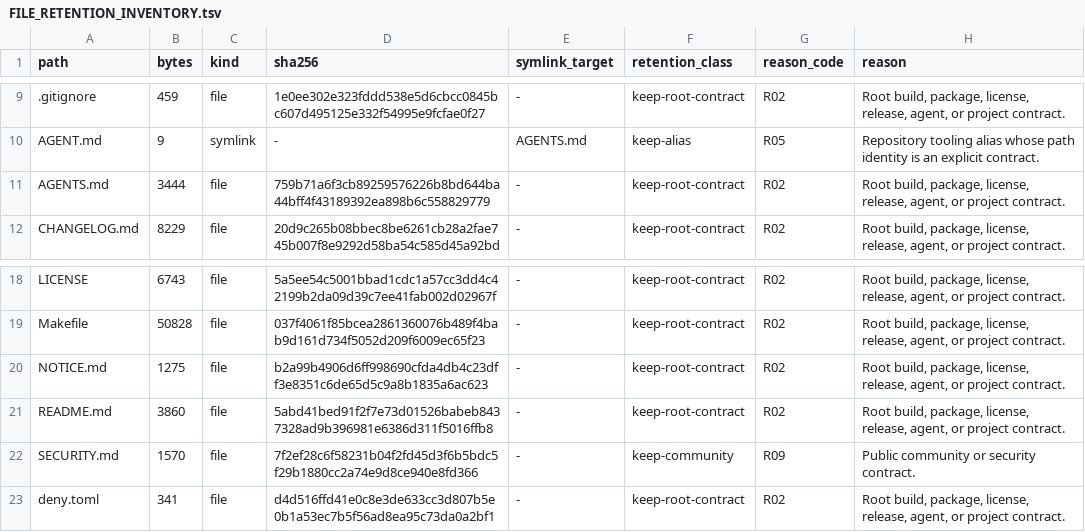
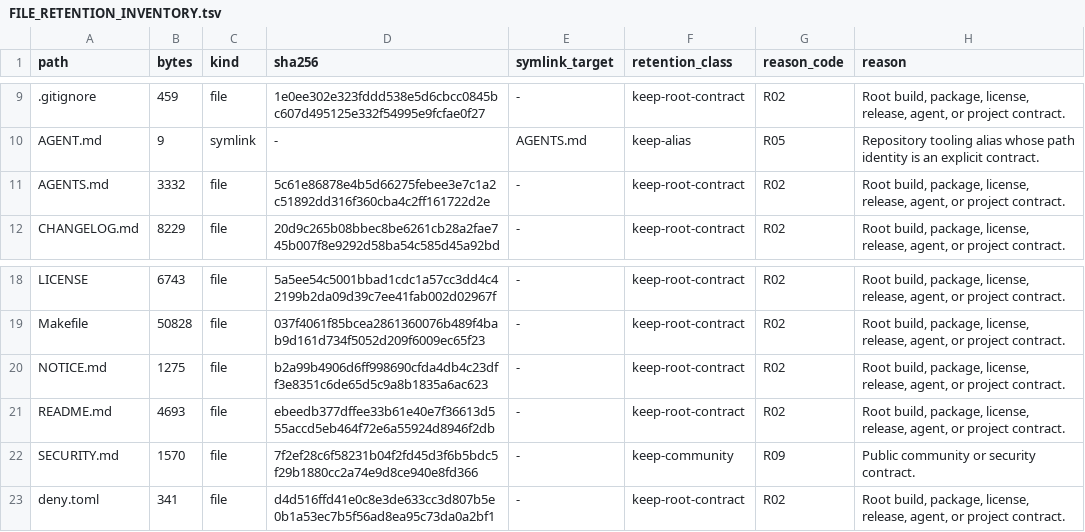
Before and after one commit to appunni-m/fontdone, a TSV file: doc/FILE_RETENTION_INVENTORY.tsv, drawn as a sheet; only a part is shown, gaps mark what is left out.

Commit message:
docs: simplify agent guidance and refresh file inventory

```diff
--- a/doc/FILE_RETENTION_INVENTORY.tsv
+++ b/doc/FILE_RETENTION_INVENTORY.tsv
@@ -10,3 +10,3 @@ path	bytes	kind	sha256	symlink_target	retention_class	reason_code	reason
 AGENT.md	9	symlink	-	AGENTS.md	keep-alias	R05	Repository tooling alias whose path identity is an explicit contract.
-AGENTS.md	3444	file	759b71a6f3cb89259576226b8bd644ba44bff4f43189392ea898b6c558829779	-	keep-root-contract	R02	Root build, package, license, release, agent, or project contract.
+AGENTS.md	3332	file	5c61e86878e4b5d66275febee3e7c1a2c51892dd316f360cba4c2ff161722d2e	-	keep-root-contract	R02	Root build, package, license, release, agent, or project contract.
 CHANGELOG.md	8229	file	20d9c265b08bbec8be6261cb28a2fae745b007f8e9292d58ba54c585d45a92bd	-	keep-root-contract	R02	Root build, package, license, release, agent, or project contract.
@@ -20,3 +20,3 @@ Makefile	50828	file	037f4061f85bcea2861360076b489f4bab9d161d734f5052d209f6009ec6
 NOTICE.md	1275	file	b2a99b4906d6ff998690cfda4db4c23dff3e8351c6de65d5c9a8b1835a6ac623	-	keep-root-contract	R02	Root build, package, license, release, agent, or project contract.
-README.md	3860	file	5abd41bed91f2f7e73d01526babeb8437328ad9b396981e6386d311f5016ffb8	-	keep-root-contract	R02	Root build, package, license, release, agent, or project contract.
+README.md	4693	file	ebeedb377dffee33b61e40e7f36613d555accd5eb464f72e6a55924d8946f2db	-	keep-root-contract	R02	Root build, package, license, release, agent, or project contract.
 SECURITY.md	1570	file	7f2ef28c6f58231b04f2fd45d3f6b5bdc5f29b1880cc2a74e9d8ce940e8fd366	-	keep-community	R09	Public community or security contract.
```
Also changed, not shown: 1 other file.
